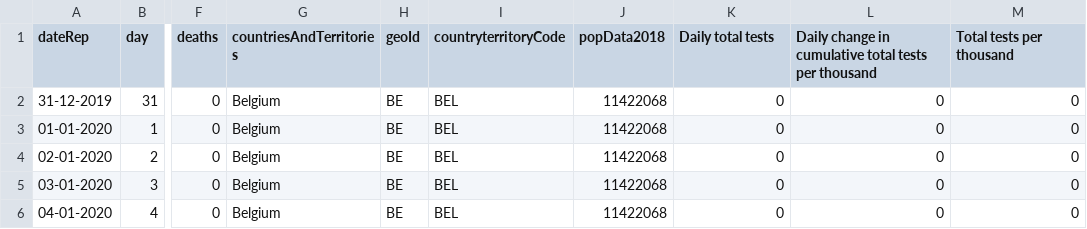
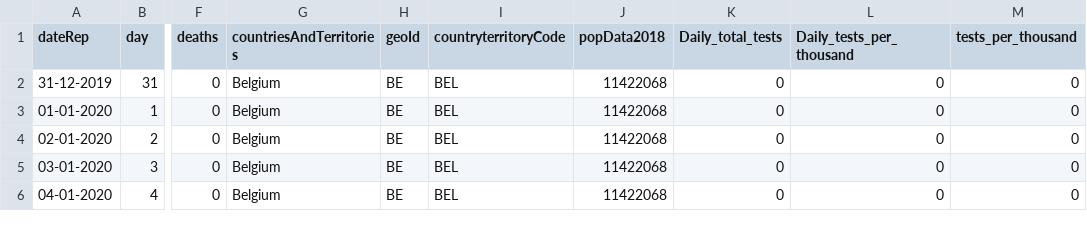
Before and after one commit to prerit1998jain/Pandemic-Forecasting-using-Time-dependent-SIRD-and-Poisson-Regression, a CSV file: Country-wise_data_testing_information/Belgium_data.csv, drawn as a sheet; only a part is shown, gaps mark what is left out; the diff names each change by its address in the sheet, - before the commit and + after, or states it on an @@ line.

```diff
--- a/Country-wise_data_testing_information/Belgium_data.csv
+++ b/Country-wise_data_testing_information/Belgium_data.csv
-K1: Daily total tests
+K1: Daily_total_tests
-L1: Daily change in cumulative total tests per thousand
+L1: Daily_tests_per_thousand
-M1: Total tests per thousand
+M1: tests_per_thousand
```
Also changed, not shown: Country-wise_data_testing_information/India_data.csv, Country-wise_data_testing_information/Italy_data.csv, 2 other files.
